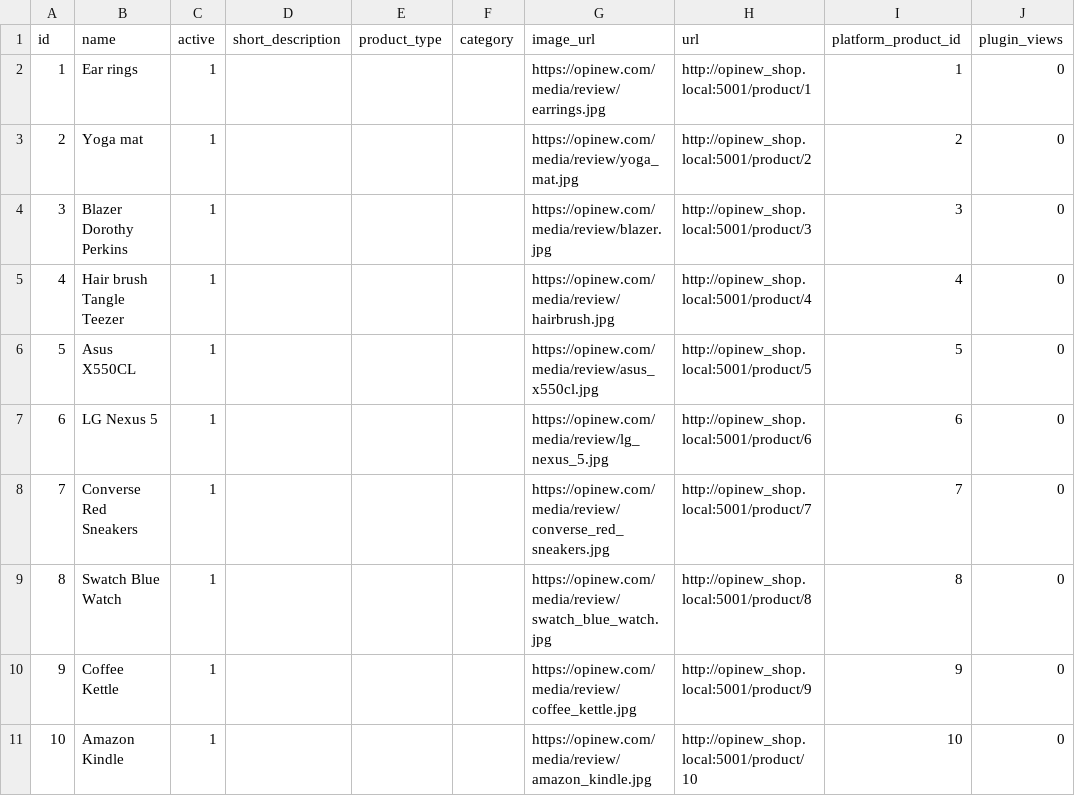
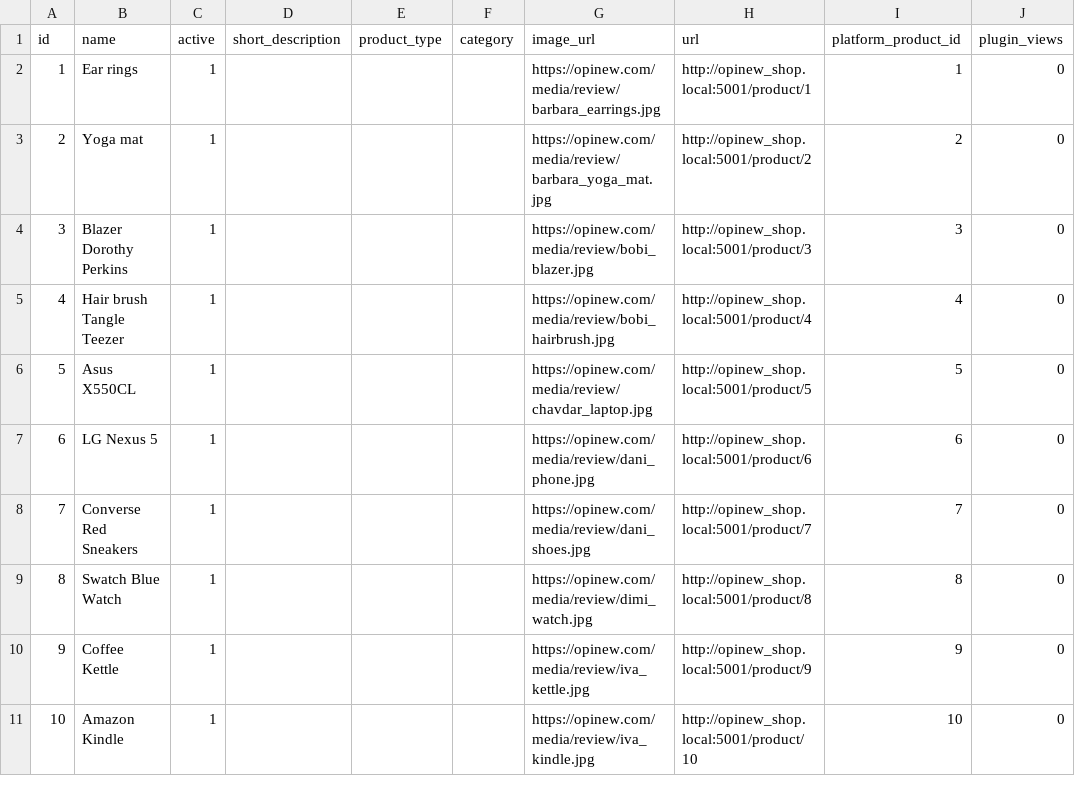
Before and after one commit to hungtrungthinh/opinew, a CSV file: install/db/development/Product.csv, drawn as a sheet; only a part is shown; the diff covers the shown part only; the diff names each change by its address in the sheet, - before the commit and + after, or states it on an @@ line.

Commit message:
photo/picture/etc -> image_url

```diff
--- a/install/db/development/Product.csv
+++ b/install/db/development/Product.csv
-G2 (image_url): https://opinew.com/media/review/earrings.jpg
+G2 (image_url): https://opinew.com/media/review/barbara_earrings.jpg
-G3 (image_url): https://opinew.com/media/review/yoga_mat.jpg
+G3 (image_url): https://opinew.com/media/review/barbara_yoga_mat.jpg
-G4 (image_url): https://opinew.com/media/review/blazer.jpg
+G4 (image_url): https://opinew.com/media/review/bobi_blazer.jpg
-G5 (image_url): https://opinew.com/media/review/hairbrush.jpg
+G5 (image_url): https://opinew.com/media/review/bobi_hairbrush.jpg
-G6 (image_url): https://opinew.com/media/review/asus_x550cl.jpg
+G6 (image_url): https://opinew.com/media/review/chavdar_laptop.jpg
-G7 (image_url): https://opinew.com/media/review/lg_nexus_5.jpg
+G7 (image_url): https://opinew.com/media/review/dani_phone.jpg
-G8 (image_url): https://opinew.com/media/review/converse_red_sneakers.jpg
+G8 (image_url): https://opinew.com/media/review/dani_shoes.jpg
-G9 (image_url): https://opinew.com/media/review/swatch_blue_watch.jpg
+G9 (image_url): https://opinew.com/media/review/dimi_watch.jpg
-G10 (image_url): https://opinew.com/media/review/coffee_kettle.jpg
+G10 (image_url): https://opinew.com/media/review/iva_kettle.jpg
-G11 (image_url): https://opinew.com/media/review/amazon_kindle.jpg
+G11 (image_url): https://opinew.com/media/review/iva_kindle.jpg
```
Also changed, not shown: 116 edited cells elsewhere in this file, install/db/development/User.csv, install/db/testing/Review.csv, 35 other files.
